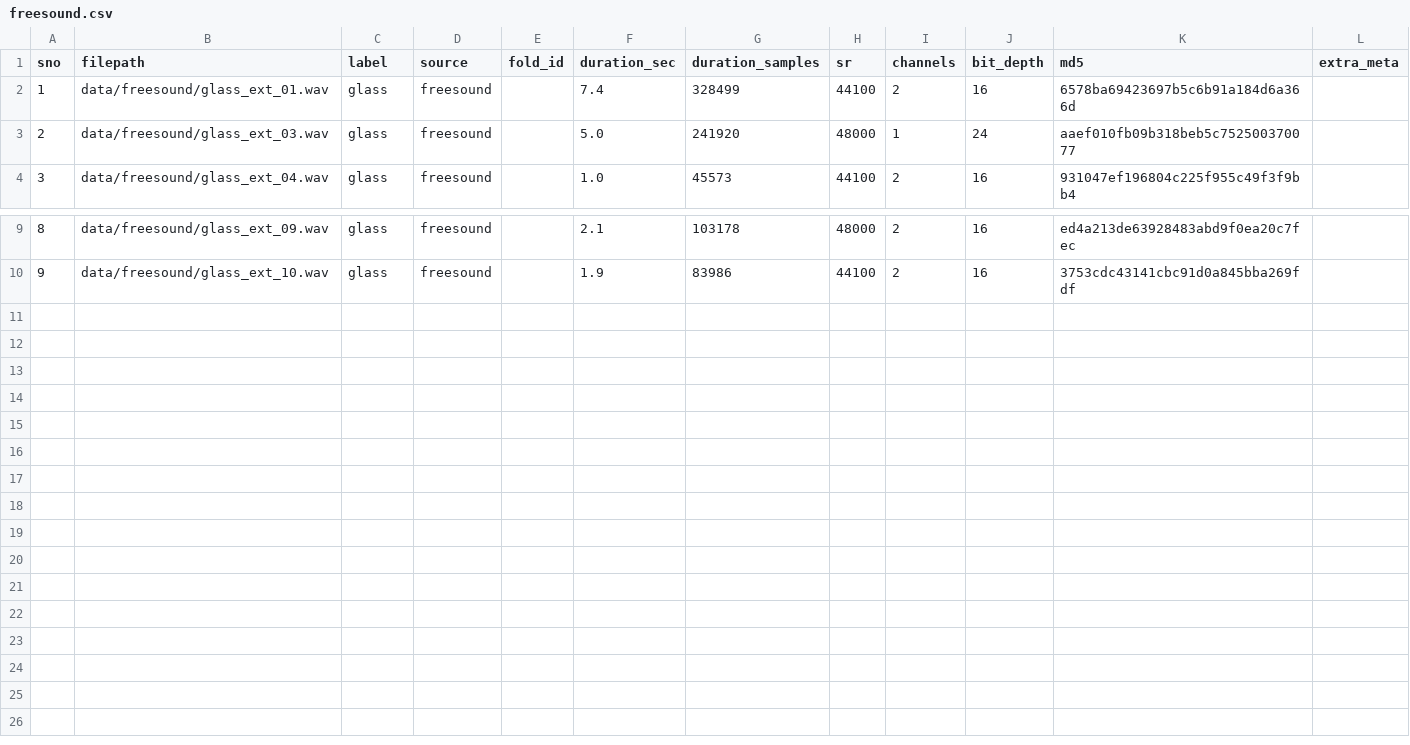
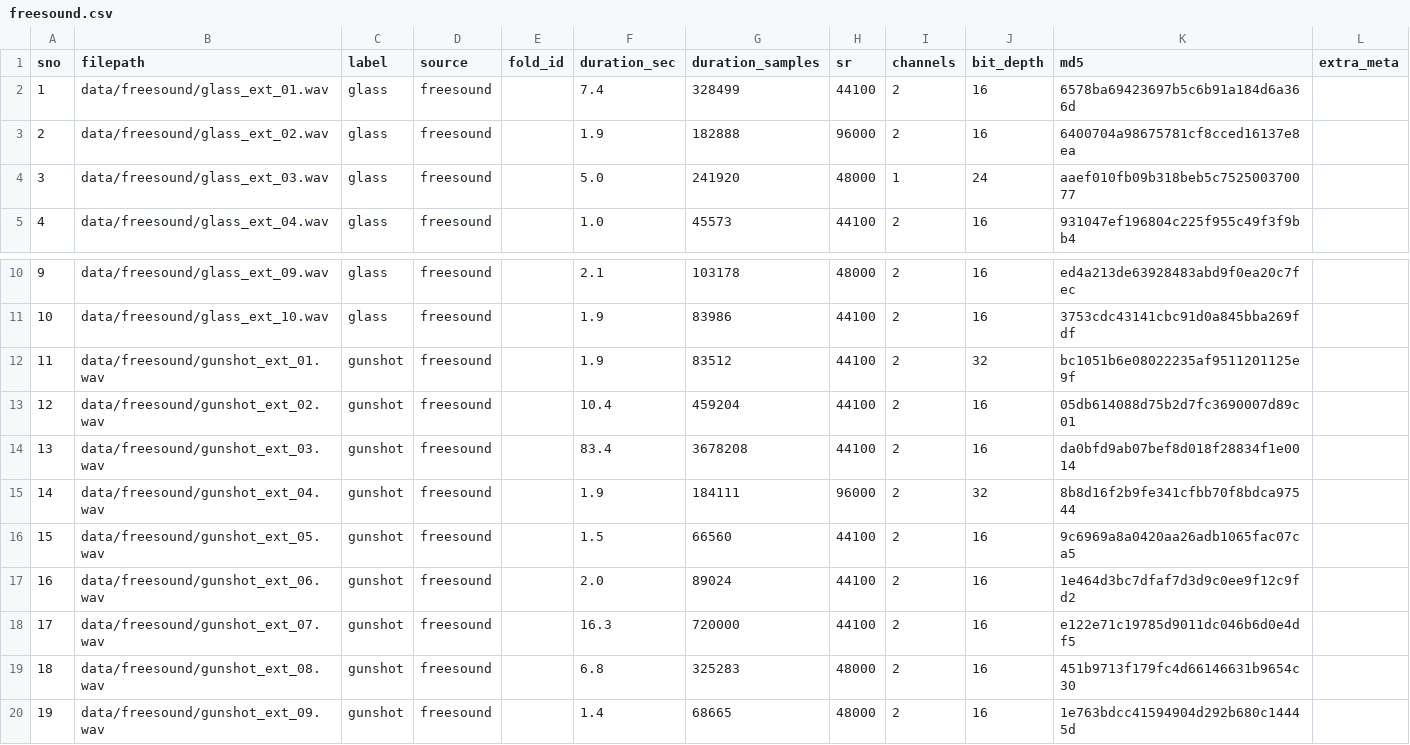
Before and after one commit to DaisioSK/ECS-DOT-Audio, a CSV file: data/meta/freesound.csv, drawn as a sheet; only a part is shown, gaps mark what is left out; addresses are those after the commit; the diff names each change by its address in the sheet, - before the commit and + after, or states it on an @@ line.

```diff
--- a/data/meta/freesound.csv
+++ b/data/meta/freesound.csv
+row 3: 2 | data/freesound/glass_ext_02.wav | glass | freesound |  | 1.9 | 182888 | 96000 | 2 | 16 | 6400704a98675781cf8cced16137e8ea
@@ column A (sno) renumbered between rows 4 and 11 @@
+row 12: 11 | data/freesound/gunshot_ext_01.wav | gunshot | freesound |  | 1.9 | 83512 | 44100 | 2 | 32 | bc1051b6e08022235af9511201125e9f
+row 13: 12 | data/freesound/gunshot_ext_02.wav | gunshot | freesound |  | 10.4 | 459204 | 44100 | 2 | 16 | 05db614088d75b2d7fc3690007d89c01
+row 14: 13 | data/freesound/gunshot_ext_03.wav | gunshot | freesound |  | 83.4 | 3678208 | 44100 | 2 | 16 | da0bfd9ab07bef8d018f28834f1e0014
+row 15: 14 | data/freesound/gunshot_ext_04.wav | gunshot | freesound |  | 1.9 | 184111 | 96000 | 2 | 32 | 8b8d16f2b9fe341cfbb70f8bdca97544
+row 16: 15 | data/freesound/gunshot_ext_05.wav | gunshot | freesound |  | 1.5 | 66560 | 44100 | 2 | 16 | 9c6969a8a0420aa26adb1065fac07ca5
+row 17: 16 | data/freesound/gunshot_ext_06.wav | gunshot | freesound |  | 2.0 | 89024 | 44100 | 2 | 16 | 1e464d3bc7dfaf7d3d9c0ee9f12c9fd2
+row 18: 17 | data/freesound/gunshot_ext_07.wav | gunshot | freesound |  | 16.3 | 720000 | 44100 | 2 | 16 | e122e71c19785d9011dc046b6d0e4df5
+row 19: 18 | data/freesound/gunshot_ext_08.wav | gunshot | freesound |  | 6.8 | 325283 | 48000 | 2 | 16 | 451b9713f179fc4d66146631b9654c30
+row 20: 19 | data/freesound/gunshot_ext_09.wav | gunshot | freesound |  | 1.4 | 68665 | 48000 | 2 | 16 | 1e763bdcc41594904d292b680c14445d
```
Also changed, not shown: 13 other files.
